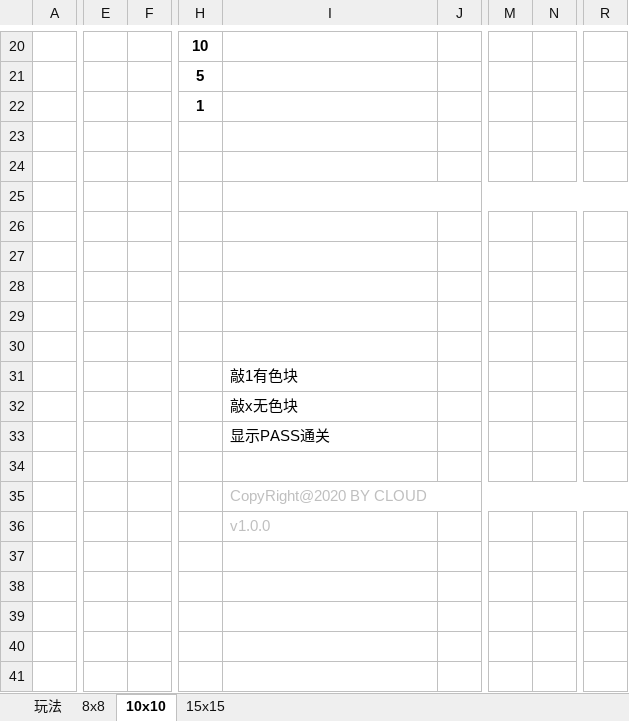
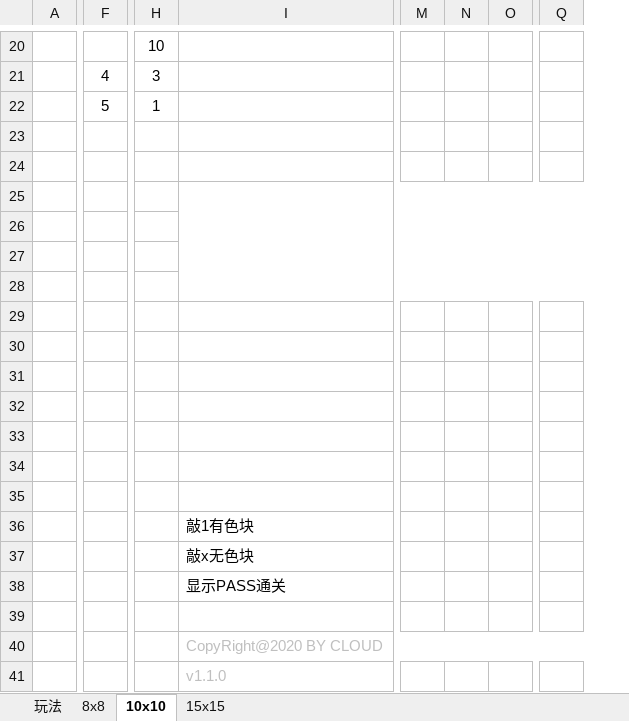
Before and after one commit to beanpudding/Digital-puzzle, an Excel workbook: 数字解谜.xlsm, sheet 10x10, drawn as a sheet; only a part is shown, gaps mark what is left out; values as stored, in another font and other column widths than the file's, no borders; charts and pictures and conditional formats not drawn; removed rows and columns are numbered as before the commit, all else as after; rows hold the shown columns only; the diff covers the shown part only; the diff names each change by its address in the sheet, - before the commit and + after, or states it on an @@ line.

```diff
--- a/数字解谜.xlsm (sheet 10x10)
+++ b/数字解谜.xlsm (sheet 10x10)
-column E, empty
-column F, empty
+column F, rows 21-22: 4 | 5
-column J, empty
-column M, empty
-column N, empty
+column M, empty
+column N, empty
+column O, empty
+column Q, empty
-column R, empty
-H20 bold: on
+H20 bold: off
-H21:H22 bold: on
+H21:H22 bold: off
-H21: 5
+H21: 3
+row 23: (empty)
+row 24: (empty)
+row 25: (empty)
+row 26: (empty)
+row 27: (empty)
-I25:R25 merged
-I41: v1.0.0
+I41: v1.1.0
```
Also changed, not shown: 7 added rows, 7 removed rows, 12 added columns, 2 edited cells and cell formats elsewhere in this sheet, sheet 15x15, sheet 8x8, sheet 玩法, formulas that keep their value, hidden cells, charts or pictures, 1 other file.
